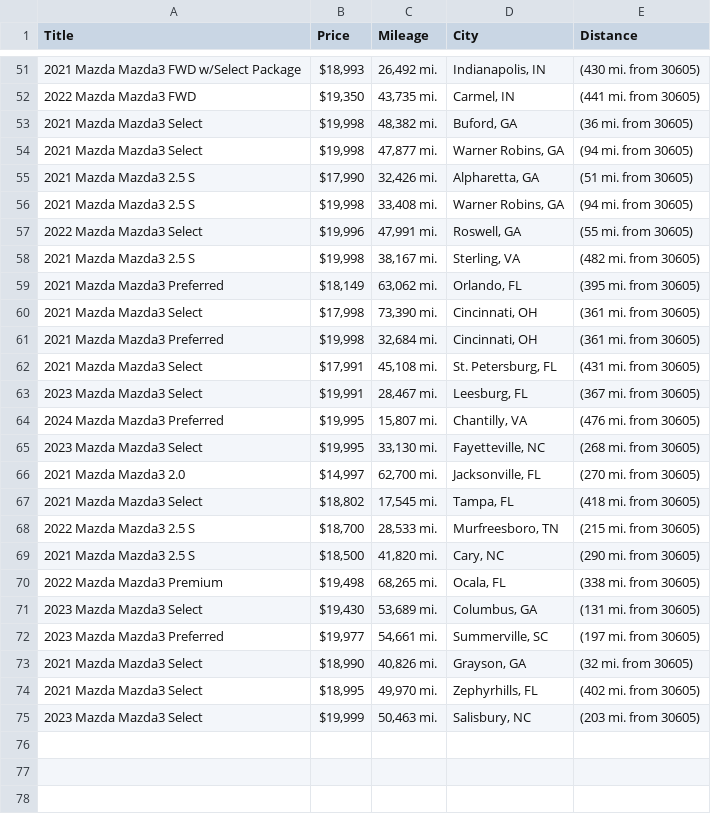
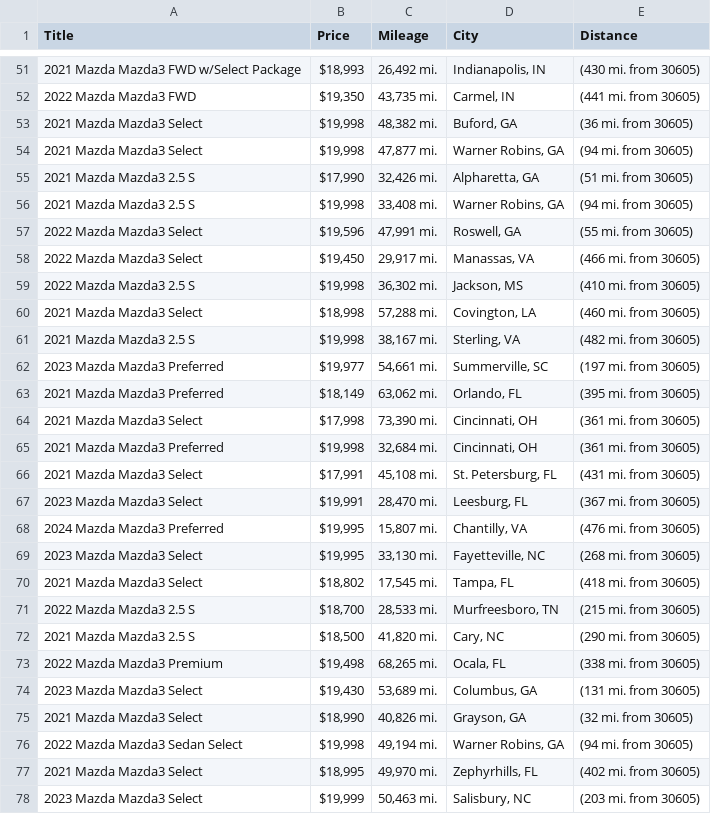
Before and after one commit to jwd0526/go-practice, a CSV file: listings.csv, drawn as a sheet; only a part is shown, gaps mark what is left out.

```diff
--- a/listings.csv
+++ b/listings.csv
@@ -56,4 +56,8 @@ Title,Price,Mileage,City,Distance
 2021 Mazda Mazda3 2.5 S,"$19,998","33,408 mi.","Warner Robins, GA",(94 mi. from 30605)
-2022 Mazda Mazda3 Select,"$19,996","47,991 mi.","Roswell, GA",(55 mi. from 30605)
+2022 Mazda Mazda3 Select,"$19,596","47,991 mi.","Roswell, GA",(55 mi. from 30605)
+2022 Mazda Mazda3 Select,"$19,450","29,917 mi.","Manassas, VA",(466 mi. from 30605)
+2022 Mazda Mazda3 2.5 S,"$19,998","36,302 mi.","Jackson, MS",(410 mi. from 30605)
+2021 Mazda Mazda3 Select,"$18,998","57,288 mi.","Covington, LA",(460 mi. from 30605)
 2021 Mazda Mazda3 2.5 S,"$19,998","38,167 mi.","Sterling, VA",(482 mi. from 30605)
+2023 Mazda Mazda3 Preferred,"$19,977","54,661 mi.","Summerville, SC",(197 mi. from 30605)
 2021 Mazda Mazda3 Preferred,"$18,149","63,062 mi.","Orlando, FL",(395 mi. from 30605)
@@ -62,6 +66,5 @@ Title,Price,Mileage,City,Distance
 2021 Mazda Mazda3 Select,"$17,991","45,108 mi.","St. Petersburg, FL",(431 mi. from 30605)
-2023 Mazda Mazda3 Select,"$19,991","28,467 mi.","Leesburg, FL",(367 mi. from 30605)
+2023 Mazda Mazda3 Select,"$19,991","28,470 mi.","Leesburg, FL",(367 mi. from 30605)
 2024 Mazda Mazda3 Preferred,"$19,995","15,807 mi.","Chantilly, VA",(476 mi. from 30605)
 2023 Mazda Mazda3 Select,"$19,995","33,130 mi.","Fayetteville, NC",(268 mi. from 30605)
-2021 Mazda Mazda3 2.0,"$14,997","62,700 mi.","Jacksonville, FL",(270 mi. from 30605)
 2021 Mazda Mazda3 Select,"$18,802","17,545 mi.","Tampa, FL",(418 mi. from 30605)
@@ -71,4 +74,4 @@ Title,Price,Mileage,City,Distance
 2023 Mazda Mazda3 Select,"$19,430","53,689 mi.","Columbus, GA",(131 mi. from 30605)
-2023 Mazda Mazda3 Preferred,"$19,977","54,661 mi.","Summerville, SC",(197 mi. from 30605)
 2021 Mazda Mazda3 Select,"$18,990","40,826 mi.","Grayson, GA",(32 mi. from 30605)
+2022 Mazda Mazda3 Sedan Select,"$19,998","49,194 mi.","Warner Robins, GA",(94 mi. from 30605)
 2021 Mazda Mazda3 Select,"$18,995","49,970 mi.","Zephyrhills, FL",(402 mi. from 30605)
```
Also changed, not shown: 1 other file.
